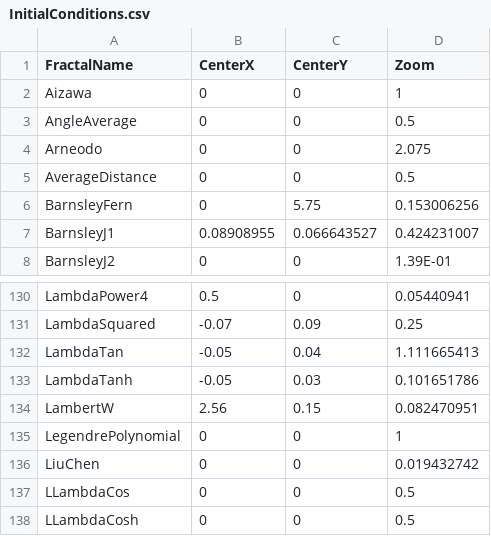
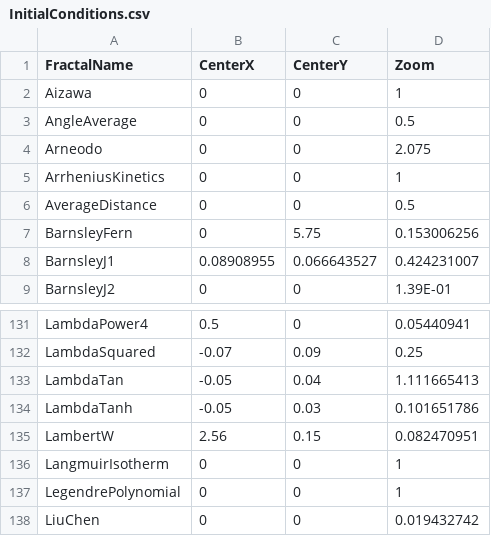
Before and after one commit to markhassellsmith/ManpLab, a CSV file: ManpCore.Native/Resources/InitialConditions.csv, drawn as a sheet; only a part is shown, gaps mark what is left out; the shorter side is filled out with more unchanged rows; the diff names each change by its address in the sheet, - before the commit and + after, or states it on an @@ line.

Commit message:
Add two more Chemical Engineering fractals. Added Langmuir-Hinshelwood (surface catalysis/isotherms) and Arrhenius Kinetics (essential singularity) fractals.

```diff
--- a/ManpCore.Native/Resources/InitialConditions.csv
+++ b/ManpCore.Native/Resources/InitialConditions.csv
+row 5: ArrheniusKinetics | 0 | 0 | 1
+row 136: LangmuirIsotherm | 0 | 0 | 1
```
Also changed, not shown: 2 other files.
